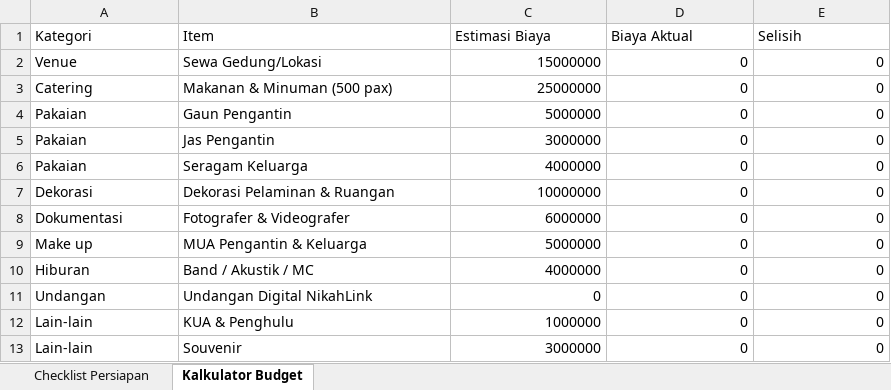
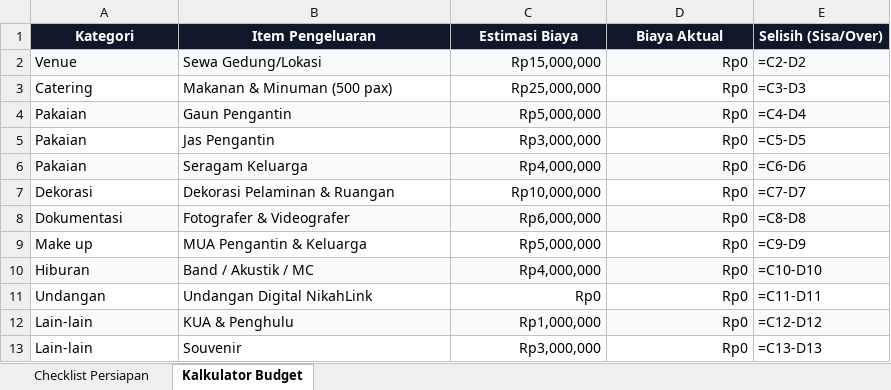
Before and after one commit to indologian/nikah-link, an Excel workbook: public/Buku_Panduan_NikahLink.xlsx, sheet Kalkulator Budget, drawn as a sheet; only a part is shown; values as stored, in another font and other column widths than the file's, no borders; formulas without a stored value are shown as written; the diff covers the shown part only; the diff names each change by its address in the sheet, - before the commit and + after, or states it on an @@ line.

Commit message:
fix: generate better excel lead magnet with exceljs

```diff
--- a/public/Buku_Panduan_NikahLink.xlsx (sheet Kalkulator Budget)
+++ b/public/Buku_Panduan_NikahLink.xlsx (sheet Kalkulator Budget)
@@ A1:E1 fill: none → #0F172A, bold: off → on, text colour: black → #FFFFFF, alignment: left → center @@
-B1: Item
+B1: Item Pengeluaran
-E1: Selisih
+E1: Selisih (Sisa/Over)
-A2:E2 fill: none
+A2:E2 fill: #F8FAFC
-C2 (Estimasi Biaya): 15000000
+C2 (Estimasi Biaya): Rp15,000,000
-D2:D13 (Biaya Aktual): 0
+D2:D13 (Biaya Aktual): Rp0
-E2 (Selisih (Sisa/Over)): 0
+E2 (Selisih (Sisa/Over)): =C2-D2
-C3 (Estimasi Biaya): 25000000
+C3 (Estimasi Biaya): Rp25,000,000
-E3 (Selisih (Sisa/Over)): 0
+E3 (Selisih (Sisa/Over)): =C3-D3
-A4:E4 fill: none
+A4:E4 fill: #F8FAFC
-C4 (Estimasi Biaya): 5000000
+C4 (Estimasi Biaya): Rp5,000,000
-E4 (Selisih (Sisa/Over)): 0
+E4 (Selisih (Sisa/Over)): =C4-D4
-C5 (Estimasi Biaya): 3000000
+C5 (Estimasi Biaya): Rp3,000,000
-E5 (Selisih (Sisa/Over)): 0
+E5 (Selisih (Sisa/Over)): =C5-D5
-A6:E6 fill: none
+A6:E6 fill: #F8FAFC
-C6 (Estimasi Biaya): 4000000
+C6 (Estimasi Biaya): Rp4,000,000
-E6 (Selisih (Sisa/Over)): 0
+E6 (Selisih (Sisa/Over)): =C6-D6
-C7 (Estimasi Biaya): 10000000
+C7 (Estimasi Biaya): Rp10,000,000
-E7 (Selisih (Sisa/Over)): 0
+E7 (Selisih (Sisa/Over)): =C7-D7
-A8:E8 fill: none
+A8:E8 fill: #F8FAFC
-C8 (Estimasi Biaya): 6000000
+C8 (Estimasi Biaya): Rp6,000,000
-E8 (Selisih (Sisa/Over)): 0
+E8 (Selisih (Sisa/Over)): =C8-D8
-C9 (Estimasi Biaya): 5000000
+C9 (Estimasi Biaya): Rp5,000,000
-E9 (Selisih (Sisa/Over)): 0
+E9 (Selisih (Sisa/Over)): =C9-D9
-A10:E10 fill: none
+A10:E10 fill: #F8FAFC
-C10 (Estimasi Biaya): 4000000
+C10 (Estimasi Biaya): Rp4,000,000
-E10 (Selisih (Sisa/Over)): 0
+E10 (Selisih (Sisa/Over)): =C10-D10
-C11 (Estimasi Biaya): 0
+C11 (Estimasi Biaya): Rp0
-E11 (Selisih (Sisa/Over)): 0
+E11 (Selisih (Sisa/Over)): =C11-D11
-A12:E12 fill: none
+A12:E12 fill: #F8FAFC
-C12 (Estimasi Biaya): 1000000
+C12 (Estimasi Biaya): Rp1,000,000
-E12 (Selisih (Sisa/Over)): 0
+E12 (Selisih (Sisa/Over)): =C12-D12
-C13 (Estimasi Biaya): 3000000
+C13 (Estimasi Biaya): Rp3,000,000
-E13 (Selisih (Sisa/Over)): 0
+E13 (Selisih (Sisa/Over)): =C13-D13
```
Also changed, not shown: 1 removed row, 7 edited cells, cell formats and merged cells elsewhere in this sheet, sheet Checklist Persiapan, 2 other files.
